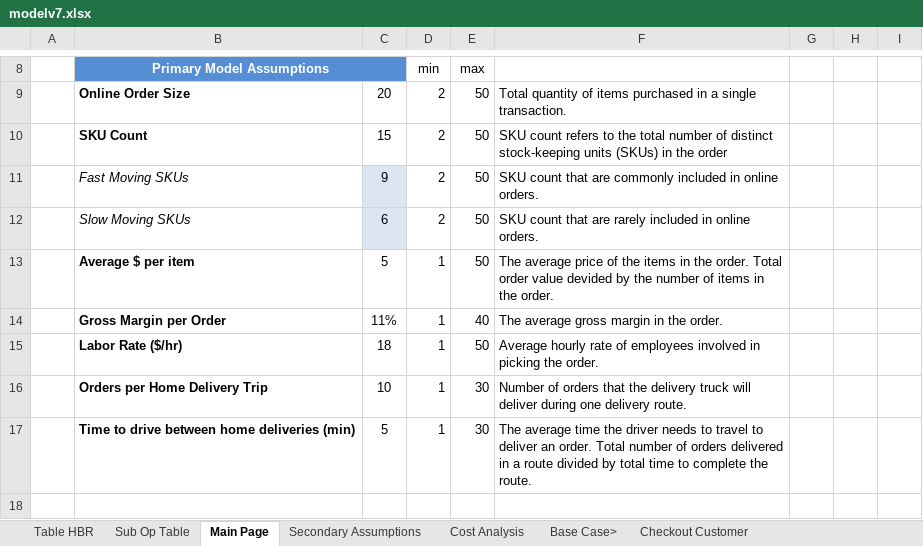
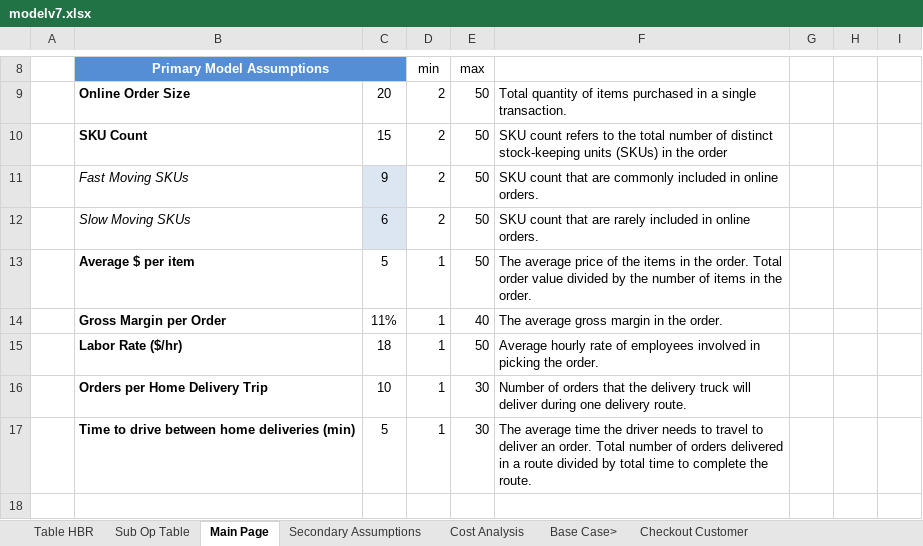
Before and after one commit to wfinlay0/online-grocery, an Excel workbook: public/modelv7.xlsx, sheet Main Page, drawn as a sheet; only a part is shown, gaps mark what is left out; values as stored, in another font and other column widths than the file's, no borders; charts and pictures and conditional formats not drawn; the diff names each change by its address in the sheet, - before the commit and + after, or states it on an @@ line.

Commit message:
tooltip typo

```diff
--- a/public/modelv7.xlsx (sheet Main Page)
+++ b/public/modelv7.xlsx (sheet Main Page)
-F13: …order value devided by the…
+F13: …order value divided by the…
```
